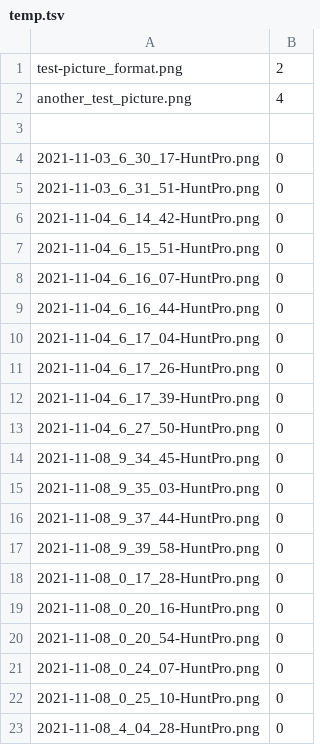
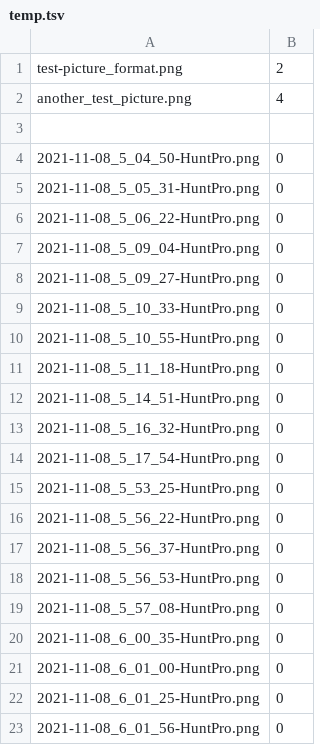
Before and after one commit to walker-121g/HPImgClassification, a TSV file: Assets/temp.tsv, drawn as a sheet; only a part is shown; the shorter side is filled out with more unchanged rows; the diff covers the shown part only.

```diff
--- a/Assets/temp.tsv
+++ b/Assets/temp.tsv
@@ -3,21 +3 @@ another_test_picture.png	4
 
-2021-11-03_6_30_17-HuntPro.png	0
-2021-11-03_6_31_51-HuntPro.png	0
-2021-11-04_6_14_42-HuntPro.png	0
-2021-11-04_6_15_51-HuntPro.png	0
-2021-11-04_6_16_07-HuntPro.png	0
-2021-11-04_6_16_44-HuntPro.png	0
-2021-11-04_6_17_04-HuntPro.png	0
-2021-11-04_6_17_26-HuntPro.png	0
-2021-11-04_6_17_39-HuntPro.png	0
-2021-11-04_6_27_50-HuntPro.png	0
-2021-11-08_9_34_45-HuntPro.png	0
-2021-11-08_9_35_03-HuntPro.png	0
-2021-11-08_9_37_44-HuntPro.png	0
-2021-11-08_9_39_58-HuntPro.png	0
-2021-11-08_0_17_28-HuntPro.png	0
-2021-11-08_0_20_16-HuntPro.png	0
-2021-11-08_0_20_54-HuntPro.png	0
-2021-11-08_0_24_07-HuntPro.png	0
-2021-11-08_0_25_10-HuntPro.png	0
-2021-11-08_4_04_28-HuntPro.png	0
```
Also changed, not shown: 10 removed rows elsewhere in this file, Assets/training.tsv.
